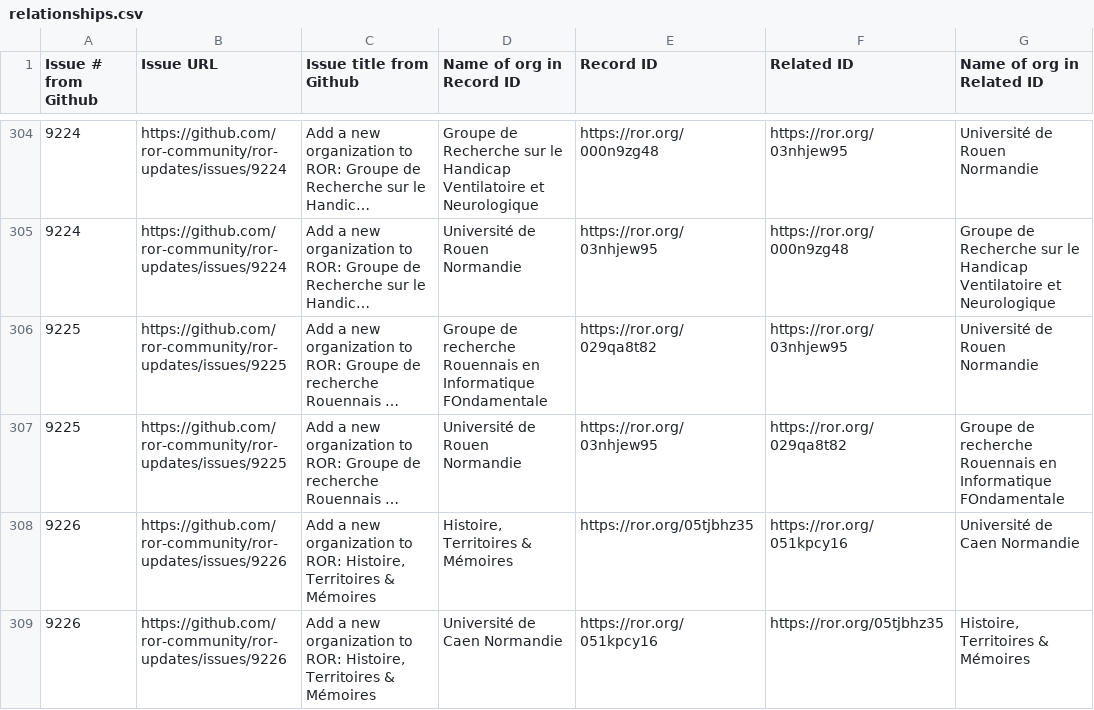
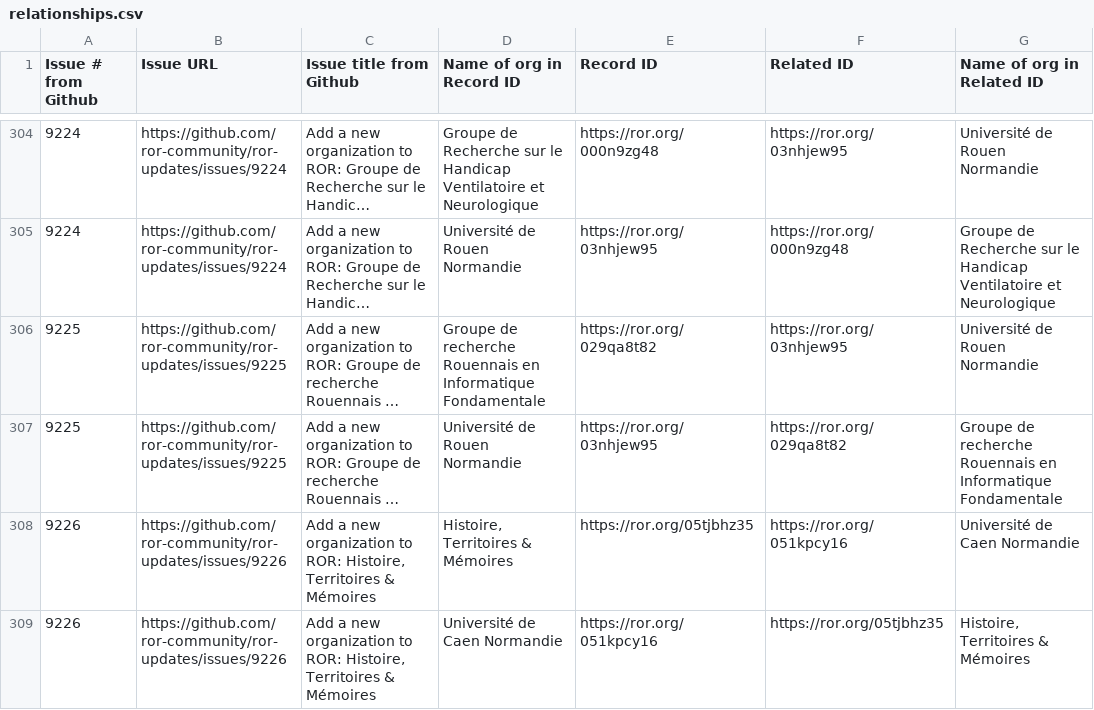
Before and after one commit to ror-community/ror-records, a CSV file: v1.42/relationships.csv, drawn as a sheet; only a part is shown, gaps mark what is left out; long unchanged cells end in …; the diff names each change by its address in the sheet, - before the commit and + after, or states it on an @@ line.

Commit message:
Updating relationships file

```diff
--- a/v1.42/relationships.csv
+++ b/v1.42/relationships.csv
-D306 (Name of org in Record ID): …en Informatique FOndamentale
+D306 (Name of org in Record ID): …en Informatique Fondamentale
-G307 (Name of org in Related ID): …en Informatique FOndamentale
+G307 (Name of org in Related ID): …en Informatique Fondamentale
```
